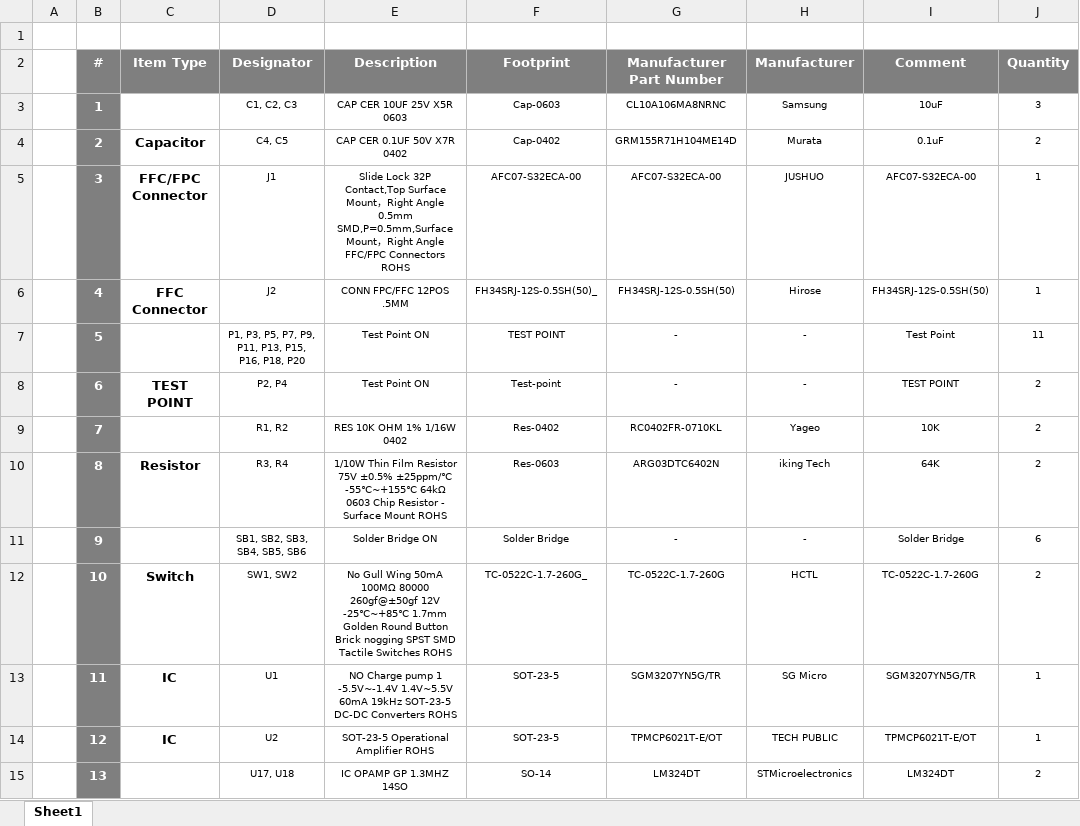
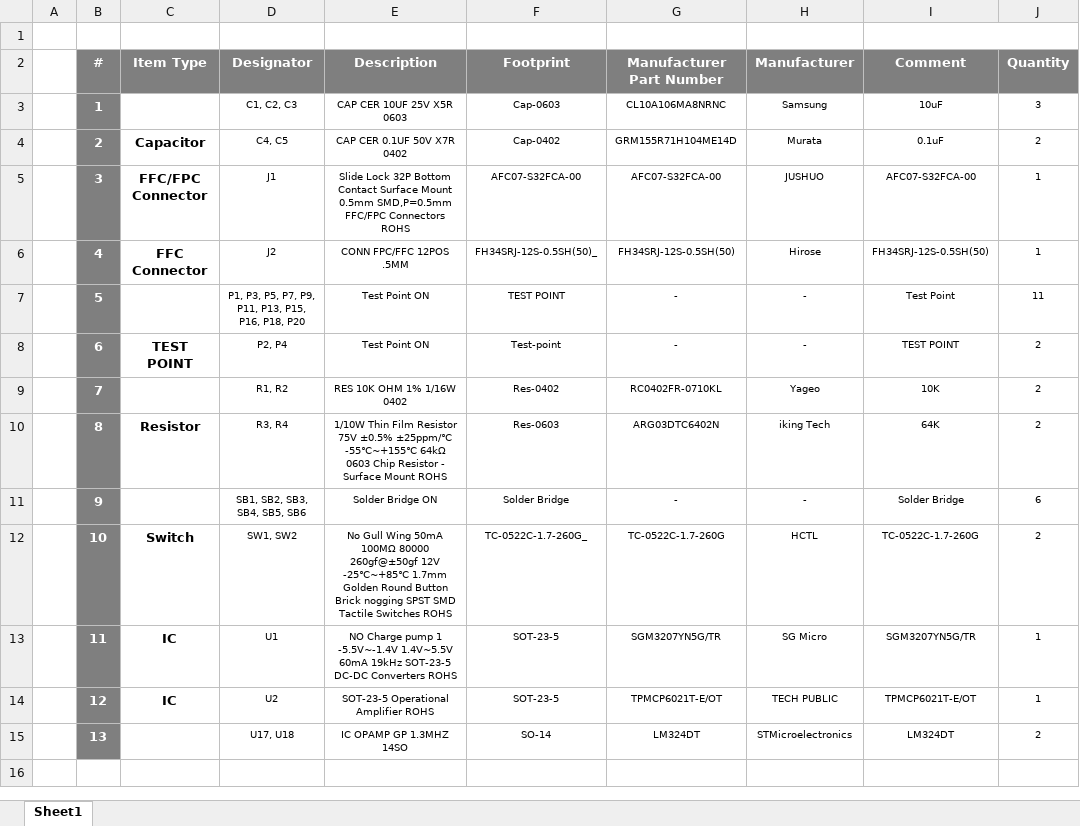
Before and after one commit to eSpark-Backup/manar-harake-s-e-m-g-device, an Excel workbook: Design-Files/ArmBand-Sensor-Board/BOM/Client BOM of ArmBand-Sensor-Board.xlsx, sheet Sheet1, drawn as a sheet; values as stored, in another font and other column widths than the file's, no borders; the diff names each change by its address in the sheet, - before the commit and + after, or states it on an @@ line.

Commit message:
#123 J1 Connector Update in PCB and fresh Deliverables Added

```diff
--- a/Design-Files/ArmBand-Sensor-Board/BOM/Client BOM of ArmBand-Sensor-Board.xlsx (sheet Sheet1)
+++ b/Design-Files/ArmBand-Sensor-Board/BOM/Client BOM of ArmBand-Sensor-Board.xlsx (sheet Sheet1)
-E5 (Description): …Lock 32P Contact,Top Surface Mount，Right Angle 0.5mm SMD,P=0.5mm,Surface Mount，Right Angle FFC/FPC Connectors…
+E5 (Description): …Lock 32P Bottom Contact Surface Mount 0.5mm SMD,P=0.5mm FFC/FPC Connectors…
-F5 (Footprint): AFC07-S32ECA-00
+F5 (Footprint): AFC07-S32FCA-00
-G5 (Manufacturer Part Number): AFC07-S32ECA-00
+G5 (Manufacturer Part Number): AFC07-S32FCA-00
-I5 (Comment): AFC07-S32ECA-00
+I5 (Comment): AFC07-S32FCA-00
```
Also changed, not shown: 35 other files.
